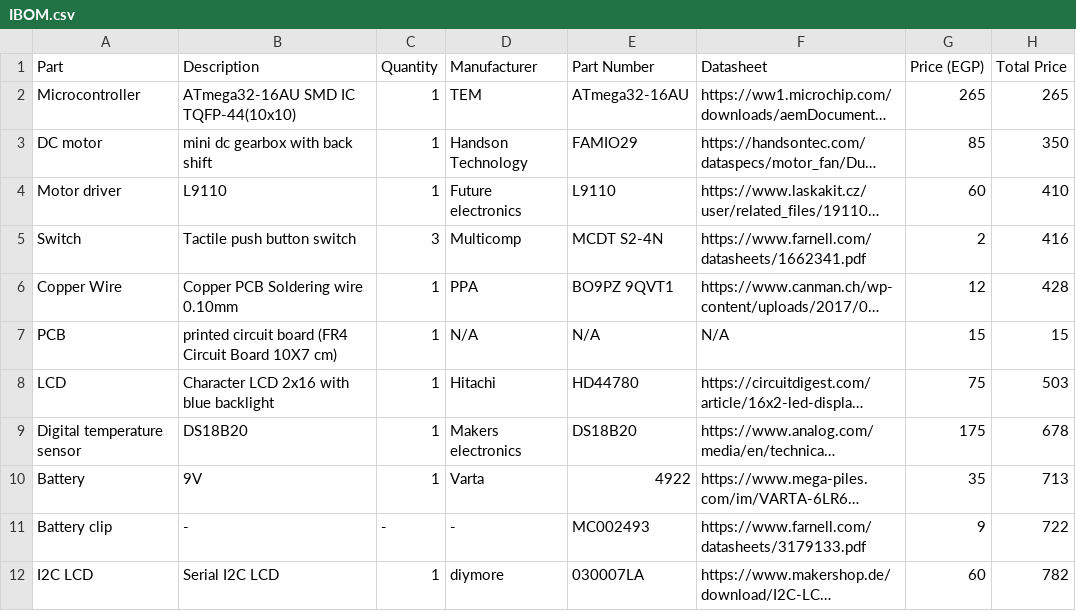
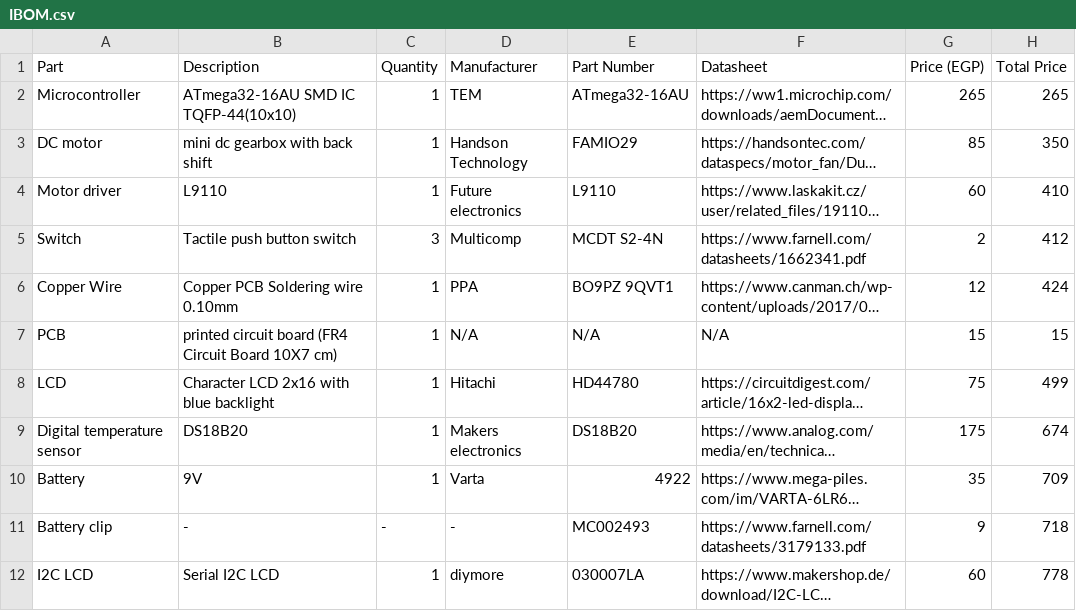
Before and after one commit to ahmedloulou/AC-control-unit, a CSV file: IBOM.csv, drawn as a sheet; long unchanged cells end in …; the diff names each change by its address in the sheet, - before the commit and + after, or states it on an @@ line.

Commit message:
Update IBOM.csv

```diff
--- a/IBOM.csv
+++ b/IBOM.csv
-H5 (Total Price): 416
+H5 (Total Price): 412
-H6 (Total Price): 428
+H6 (Total Price): 424
-H8 (Total Price): 503
+H8 (Total Price): 499
-H9 (Total Price): 678
+H9 (Total Price): 674
-H10 (Total Price): 713
+H10 (Total Price): 709
-H11 (Total Price): 722
+H11 (Total Price): 718
-H12 (Total Price): 782
+H12 (Total Price): 778
```
